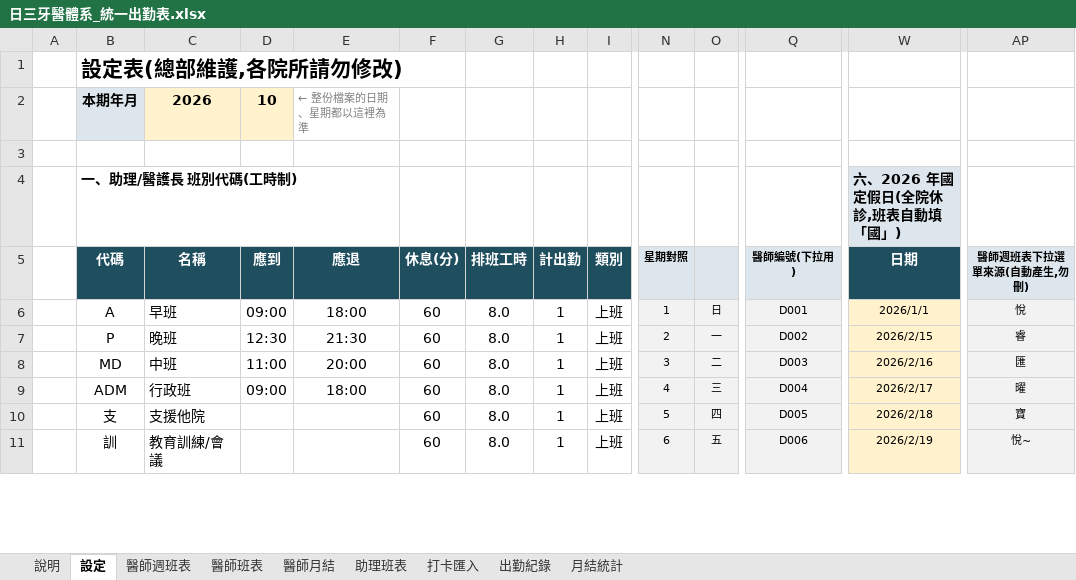
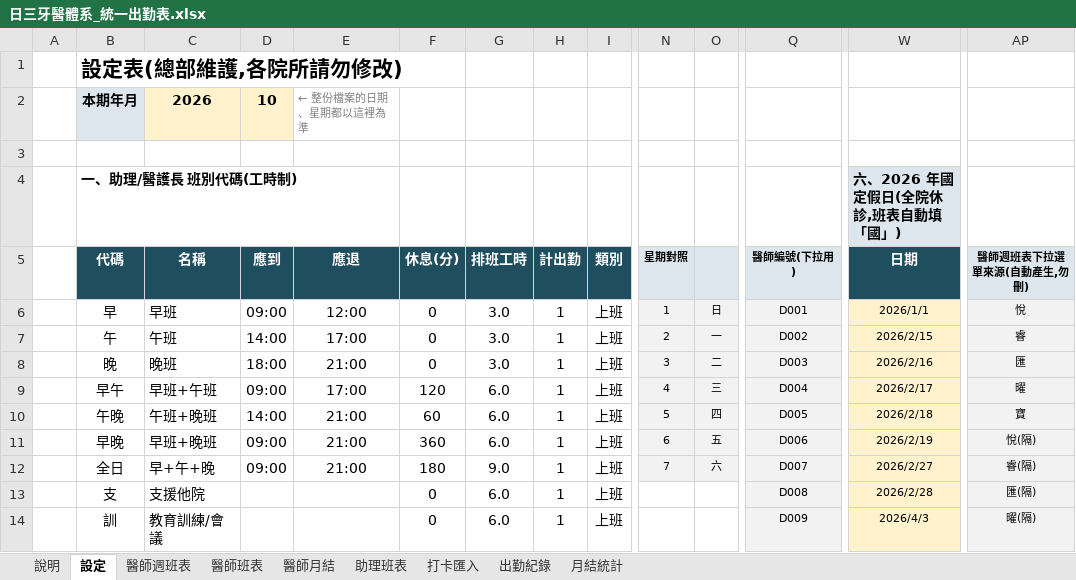
Before and after one commit to michaellin125632177-del/-, an Excel workbook: out/日三牙醫體系_統一出勤表.xlsx, sheet 設定, drawn as a sheet; only a part is shown, gaps mark what is left out; values as stored, in another font and other column widths than the file's, no borders; rows hold the shown columns only; the diff covers the shown part only; the diff names each change by its address in the sheet, - before the commit and + after, or states it on an @@ line.

```diff
--- a/out/日三牙醫體系_統一出勤表.xlsx (sheet 設定)
+++ b/out/日三牙醫體系_統一出勤表.xlsx (sheet 設定)
-B6 (代碼): A
+B6 (代碼): 早
-E6 (應退): 18:00
+E6 (應退): 12:00
-F6:F8 (休息(分)): 60
+F6:F8 (休息(分)): 0
-G6:G8 (排班工時): 8.0
+G6:G8 (排班工時): 3.0
-B7 (代碼): P
+B7 (代碼): 午
-C7 (名稱): 晚班
+C7 (名稱): 午班
-D7 (應到): 12:30
+D7 (應到): 14:00
-E7 (應退): 21:30
+E7 (應退): 17:00
-B8 (代碼): MD
+B8 (代碼): 晚
-C8 (名稱): 中班
+C8 (名稱): 晚班
-D8 (應到): 11:00
+D8 (應到): 18:00
-E8 (應退): 20:00
+E8 (應退): 21:00
-B9 (代碼): ADM
+B9 (代碼): 早午
-C9 (名稱): 行政班
+C9 (名稱): 早班+午班
-E9 (應退): 18:00
+E9 (應退): 17:00
-F9 (休息(分)): 60
+F9 (休息(分)): 120
-G9:G11 (排班工時): 8.0
+G9:G11 (排班工時): 6.0
-B10 (代碼): 支
+B10 (代碼): 午晚
-C10 (名稱): 支援他院
+C10 (名稱): 午班+晚班
-D10 (應到): (empty)
+D10 (應到): 14:00
-E10:E11 (應退): (empty)
+E10:E11 (應退): 21:00
-B11 (代碼): 訓
+B11 (代碼): 早晚
-C11 (名稱): 教育訓練/會議
+C11 (名稱): 早班+晚班
-D11 (應到): (empty)
+D11 (應到): 09:00
-F11 (休息(分)): 60
+F11 (休息(分)): 360
-AP11 (醫師週班表下拉選單來源(自動產生,勿刪)): 悅~
+AP11 (醫師週班表下拉選單來源(自動產生,勿刪)): 悅(隔)
+row 12:  | 全日 | 早+午+晚 | 09:00 | 21:00 | 180 | 9.0 | 1 | 上班 | 7 | 六 | D007 | 2026/2/27 | 睿(隔)
+row 13:  | 支 | 支援他院 |  |  | 0 | 6.0 | 1 | 上班 |  |  | D008 | 2026/2/28 | 匯(隔)
+row 14:  | 訓 | 教育訓練/會議 |  |  | 0 | 6.0 | 1 | 上班 |  |  | D009 | 2026/4/3 | 曜(隔)
```
Also changed, not shown: 8 added rows, 6 removed rows, 54 edited cells and cell formats elsewhere in this sheet, sheet 出勤紀錄, sheet 醫師班表, sheet 打卡匯入, sheet 助理班表, sheet 月結統計, sheet 醫師週班表, 1 more sheet, hidden cells, out/日三牙醫體系_統一出勤表_醫師版.xlsx, 4 other files.
